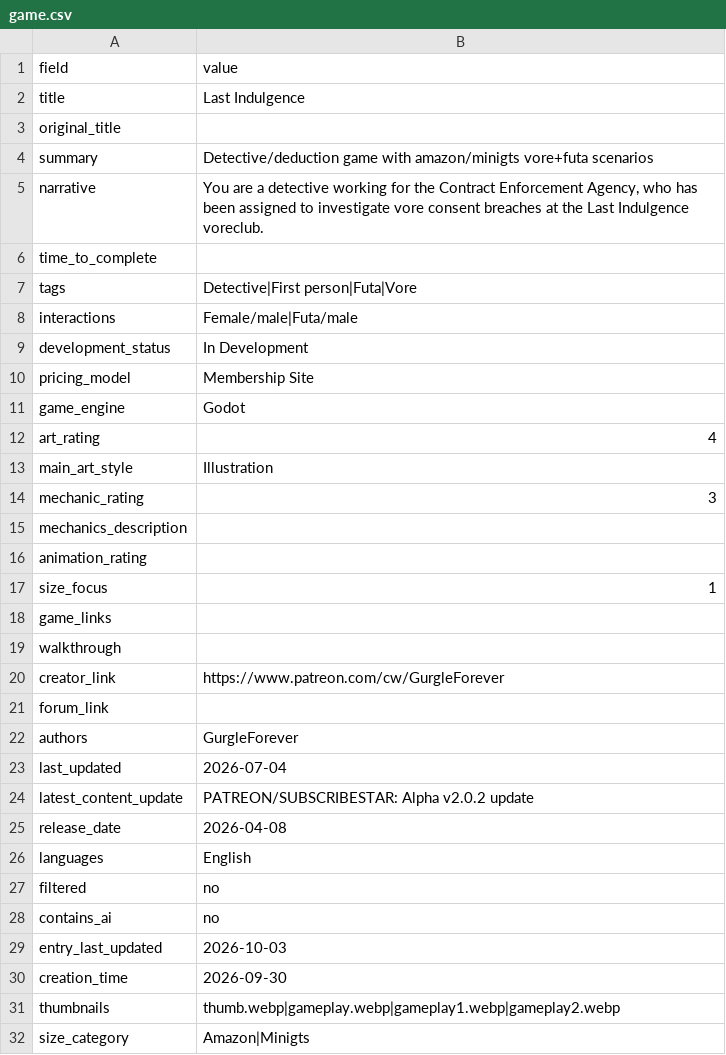
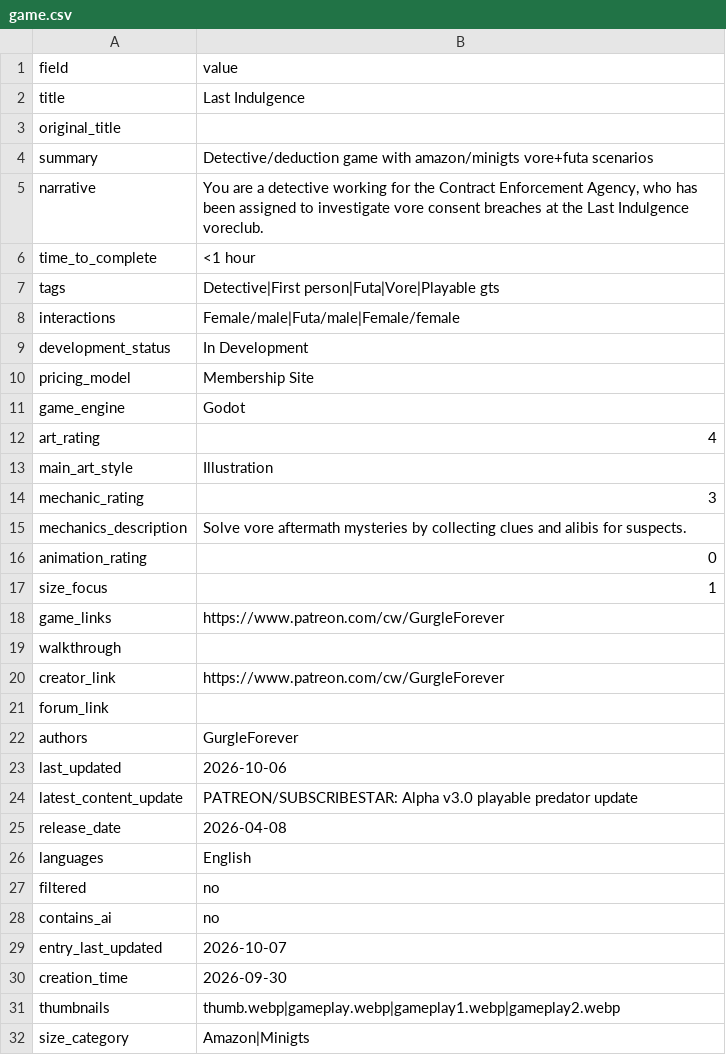
Before and after one commit to artsketter/size-game-index-content, a CSV file: games/last-indulgence/game.csv, drawn as a sheet.

Commit message:
New game update: Last Indulgence

```diff
--- a/games/last-indulgence/game.csv
+++ b/games/last-indulgence/game.csv
@@ -5,5 +5,5 @@ summary,Detective/deduction game with amazon/minigts vore+futa scenarios
 narrative,"You are a detective working for the Contract Enforcement Agency, who has been assigned to investigate vore consent breaches at the Last Indulgence voreclub."
-time_to_complete,
-tags,Detective|First person|Futa|Vore
-interactions,Female/male|Futa/male
+time_to_complete,<1 hour
+tags,Detective|First person|Futa|Vore|Playable gts
+interactions,Female/male|Futa/male|Female/female
 development_status,In Development
@@ -14,6 +14,6 @@ main_art_style,Illustration
 mechanic_rating,3
-mechanics_description,
-animation_rating,
+mechanics_description,Solve vore aftermath mysteries by collecting clues and alibis for suspects.
+animation_rating,0
 size_focus,1
-game_links,
+game_links,https://www.patreon.com/cw/GurgleForever
 walkthrough,
@@ -22,4 +22,4 @@ forum_link,
 authors,GurgleForever
-last_updated,2026-07-04
-latest_content_update,PATREON/SUBSCRIBESTAR: Alpha v2.0.2 update
+last_updated,2026-10-06
+latest_content_update,PATREON/SUBSCRIBESTAR: Alpha v3.0 playable predator update
 release_date,2026-04-08
@@ -28,3 +28,3 @@ filtered,no
 contains_ai,no
-entry_last_updated,2026-10-03
+entry_last_updated,2026-10-07
 creation_time,2026-09-30
```
